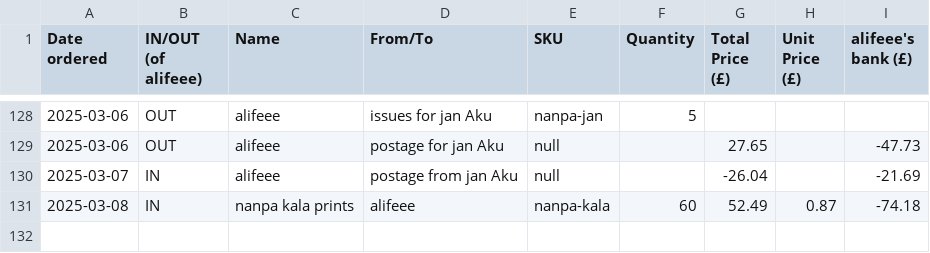
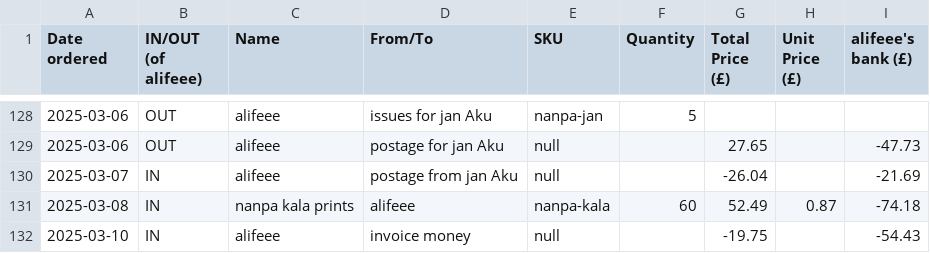
Before and after one commit to lipu-tenpo/print-and-post, a CSV file: stocktaking.csv, drawn as a sheet; only a part is shown, gaps mark what is left out; the diff names each change by its address in the sheet, - before the commit and + after, or states it on an @@ line.

Commit message:
invoice

```diff
--- a/stocktaking.csv
+++ b/stocktaking.csv
+row 132: 2025-03-10 | IN | alifeee | invoice money | null |  | -19.75 |  | -54.43
```
